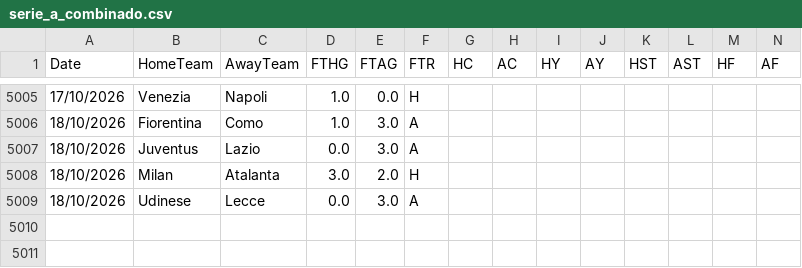
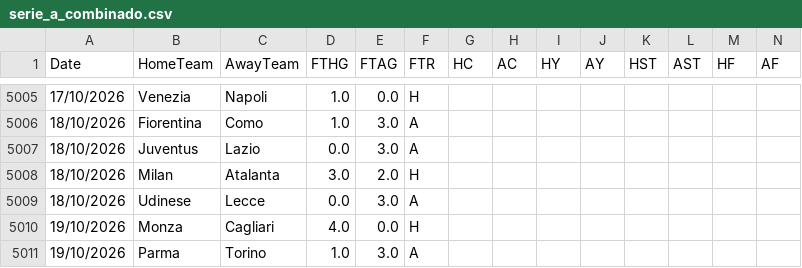
Before and after one commit to hectormera4-dotcom/premier-picks, a CSV file: serie_a_combinado.csv, drawn as a sheet; only a part is shown, gaps mark what is left out; rows hold the shown columns only; the diff names each change by its address in the sheet, - before the commit and + after, or states it on an @@ line.

```diff
--- a/serie_a_combinado.csv
+++ b/serie_a_combinado.csv
+row 5010: 19/10/2026 | Monza | Cagliari | 4.0 | 0.0 | H
+row 5011: 19/10/2026 | Parma | Torino | 1.0 | 3.0 | A
```
Also changed, not shown: la_liga_combinado.csv.
